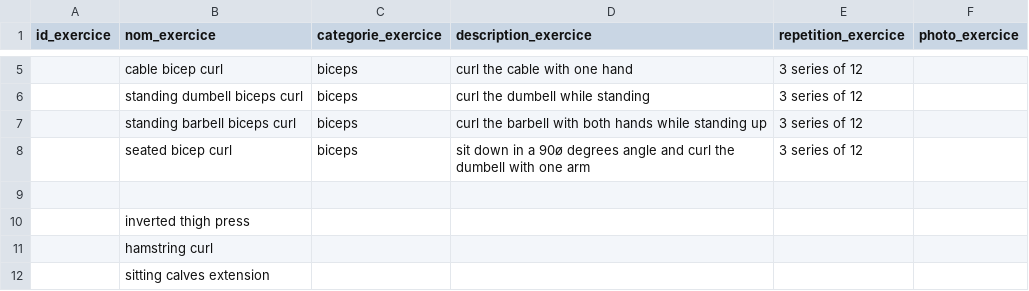
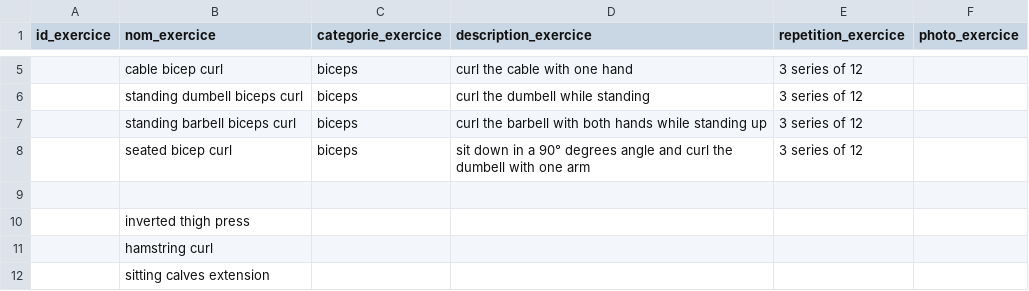
Before and after one commit to El-Mliki-Hicham/Laravel-fitness-app, a CSV file: src/DATA/exercices.csv, drawn as a sheet; only a part is shown, gaps mark what is left out.

```diff
--- a/src/DATA/exercices.csv
+++ b/src/DATA/exercices.csv
@@ -7,3 +7,3 @@ id_exercice;nom_exercice;categorie_exercice;description_exercice;repetition_exer
 ;standing barbell biceps curl;biceps;curl the barbell with both hands while standing up;3 series of 12;
-;seated bicep curl ;biceps;sit down in a 90ø degrees angle and curl the dumbell with one arm;3 series of 12;
+;seated bicep curl ;biceps;sit down in a 90° degrees angle and curl the dumbell with one arm;3 series of 12;
 ;;;;;
```
Also changed, not shown: 42 other files.
